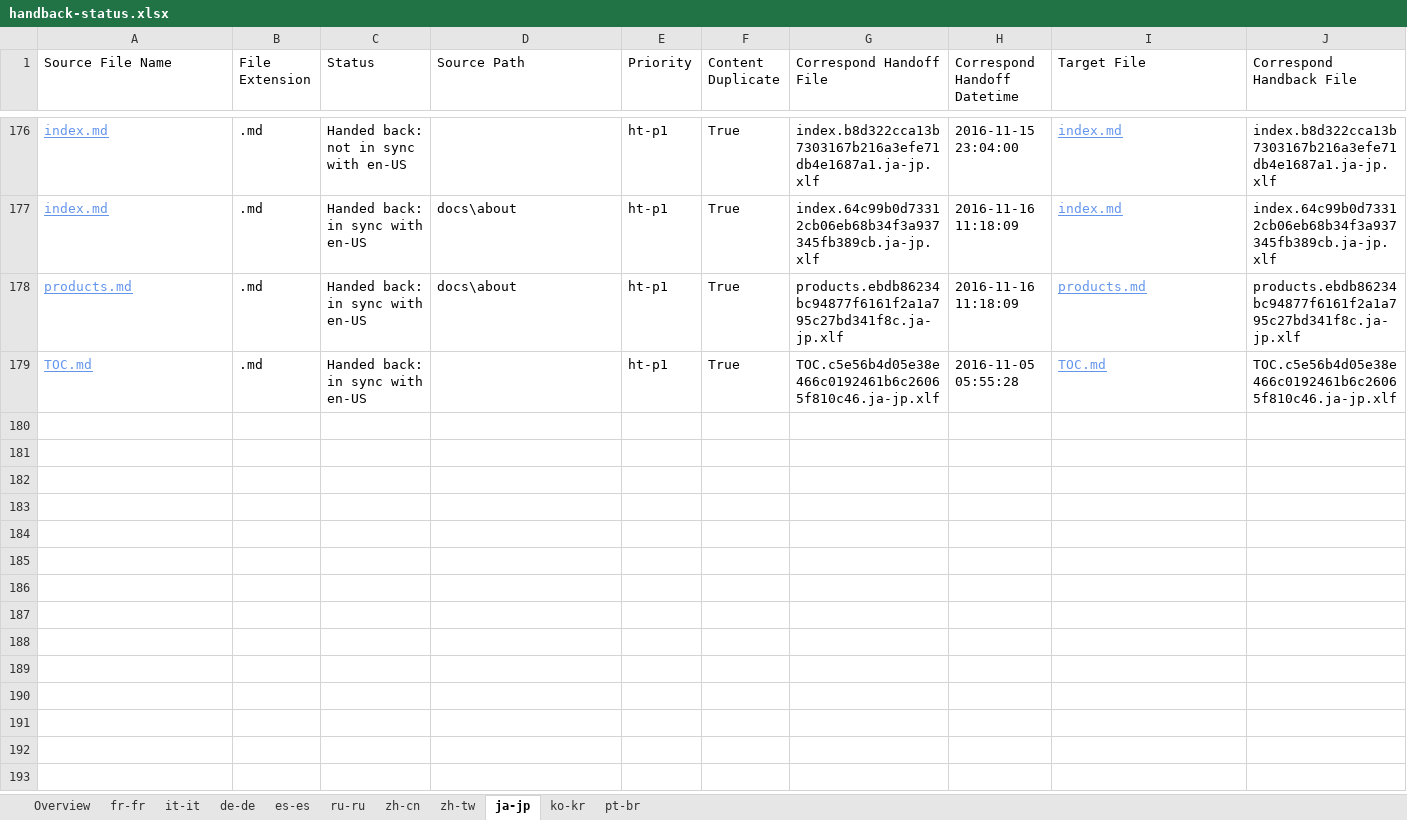
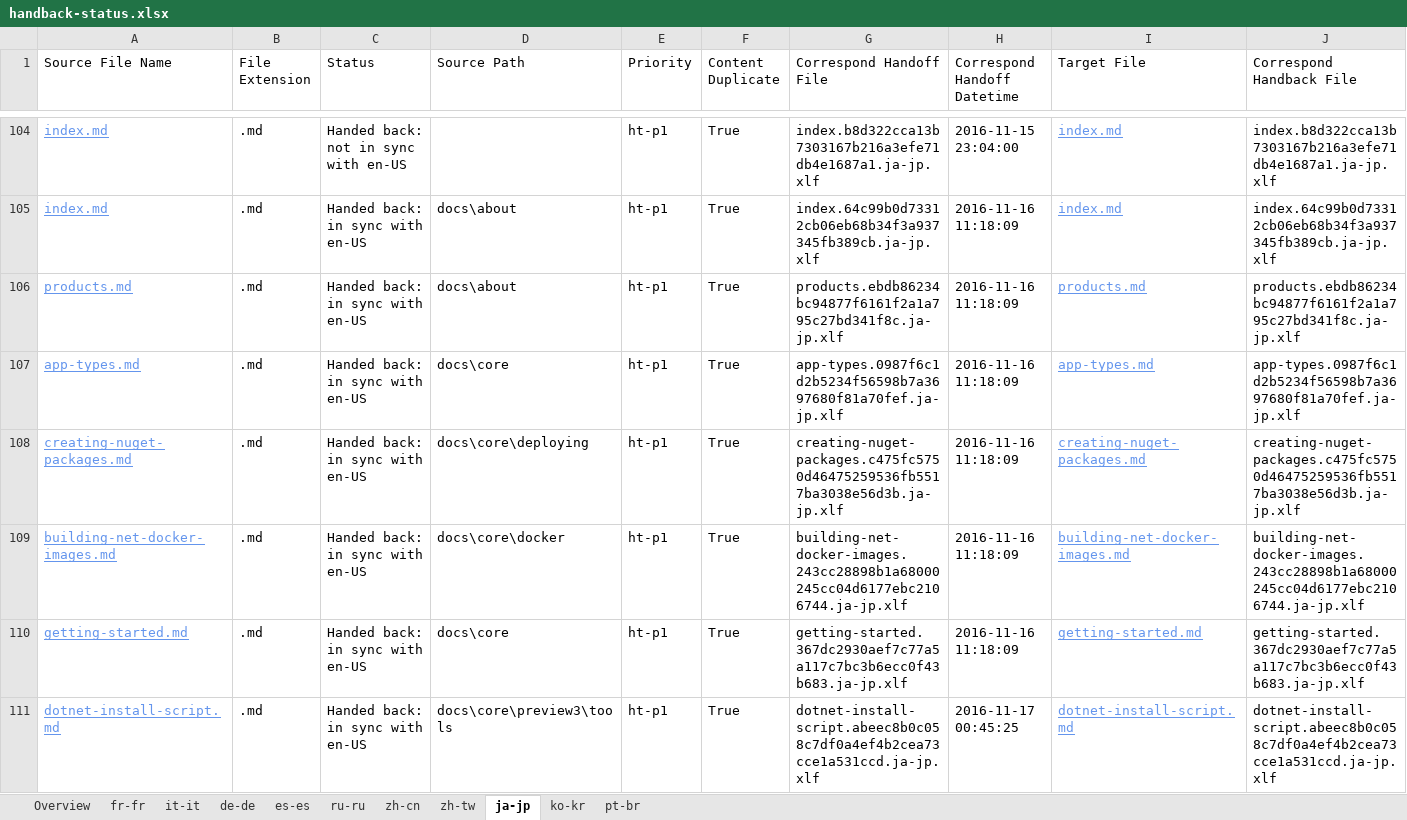
Before and after one commit to openpublishoperation/docs.handback, an Excel workbook: ol-handback/dotnet/docs/master/handback-status.xlsx, sheet ja-jp, drawn as a sheet; only a part is shown, gaps mark what is left out; the shorter side is filled out with more unchanged rows; values as stored, in another font and other column widths than the file's, no borders; table styles not drawn; rows hold the shown columns only; the diff covers the shown part only; the diff names each change by its address in the sheet, - before the commit and + after, or states it on an @@ line.

```diff
--- a/ol-handback/dotnet/docs/master/handback-status.xlsx (sheet ja-jp)
+++ b/ol-handback/dotnet/docs/master/handback-status.xlsx (sheet ja-jp)
+row 107: app-types.md | .md | Handed back: in sync with en-US | docs\core | ht-p1 | True | app-types.0987f6c1d2b5234f56598b7a3697680f81a70fef.ja-jp.xlf | 2016-11-16 11:18:09 | app-types.md | app-types.0987f6c1d2b5234f56598b7a3697680f81a70fef.ja-jp.xlf
+row 108: creating-nuget-packages.md | .md | Handed back: in sync with en-US | docs\core\deploying | ht-p1 | True | creating-nuget-packages.c475fc5750d46475259536fb5517ba3038e56d3b.ja-jp.xlf | 2016-11-16 11:18:09 | creating-nuget-packages.md | creating-nuget-packages.c475fc5750d46475259536fb5517ba3038e56d3b.ja-jp.xlf
+row 109: building-net-docker-images.md | .md | Handed back: in sync with en-US | docs\core\docker | ht-p1 | True | building-net-docker-images.243cc28898b1a68000245cc04d6177ebc2106744.ja-jp.xlf | 2016-11-16 11:18:09 | building-net-docker-images.md | building-net-docker-images.243cc28898b1a68000245cc04d6177ebc2106744.ja-jp.xlf
+row 110: getting-started.md | .md | Handed back: in sync with en-US | docs\core | ht-p1 | True | getting-started.367dc2930aef7c77a5a117c7bc3b6ecc0f43b683.ja-jp.xlf | 2016-11-16 11:18:09 | getting-started.md | getting-started.367dc2930aef7c77a5a117c7bc3b6ecc0f43b683.ja-jp.xlf
+row 111: dotnet-install-script.md | .md | Handed back: in sync with en-US | docs\core\preview3\tools | ht-p1 | True | dotnet-install-script.abeec8b0c058c7df0a4ef4b2cea73cce1a531ccd.ja-jp.xlf | 2016-11-17 00:45:25 | dotnet-install-script.md | dotnet-install-script.abeec8b0c058c7df0a4ef4b2cea73cce1a531ccd.ja-jp.xlf
```
Also changed, not shown: 68 added rows, 72 removed rows and 1 edited cell elsewhere in this sheet, sheet zh-tw, sheet it-it, sheet ko-kr, sheet de-de, sheet zh-cn, sheet Overview, 4 more sheets, ol-handback/dotnet/docs/master/localization-status.xlsx.
